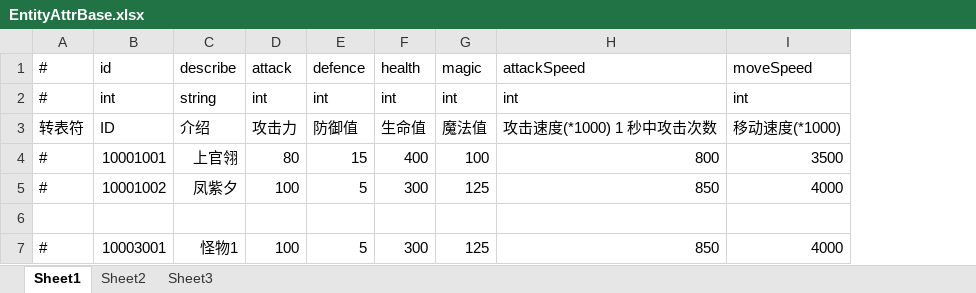
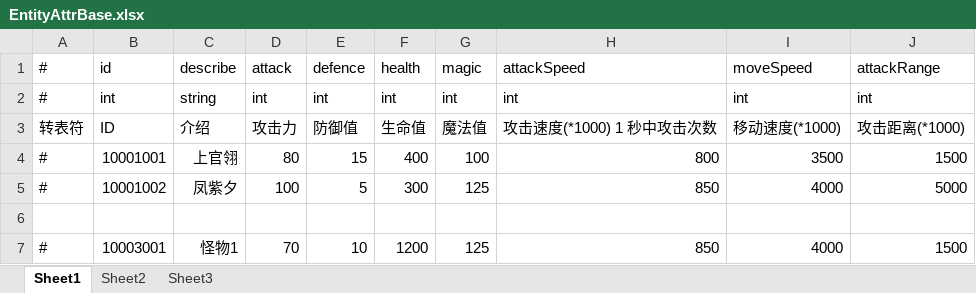
Before and after one commit to thanklzhang/001_GameFramework_Config, an Excel workbook: data_table/EntityAttrBase.xlsx, sheet Sheet1, drawn as a sheet; values as stored, in another font and other column widths than the file's, no borders; the diff names each change by its address in the sheet, - before the commit and + after, or states it on an @@ line.

```diff
--- a/data_table/EntityAttrBase.xlsx (sheet Sheet1)
+++ b/data_table/EntityAttrBase.xlsx (sheet Sheet1)
+column J, rows 1-7: attackRange | int | 攻击距离(*1000) | 1500 | 5000 |  | 1500
-D7: 100
+D7: 70
-E7: 5
+E7: 10
-F7: 300
+F7: 1200
```
Also changed, not shown: data_table/CalculateEffect.xlsx, data_table/EntityAttrLevel.xlsx, 5 other files.
